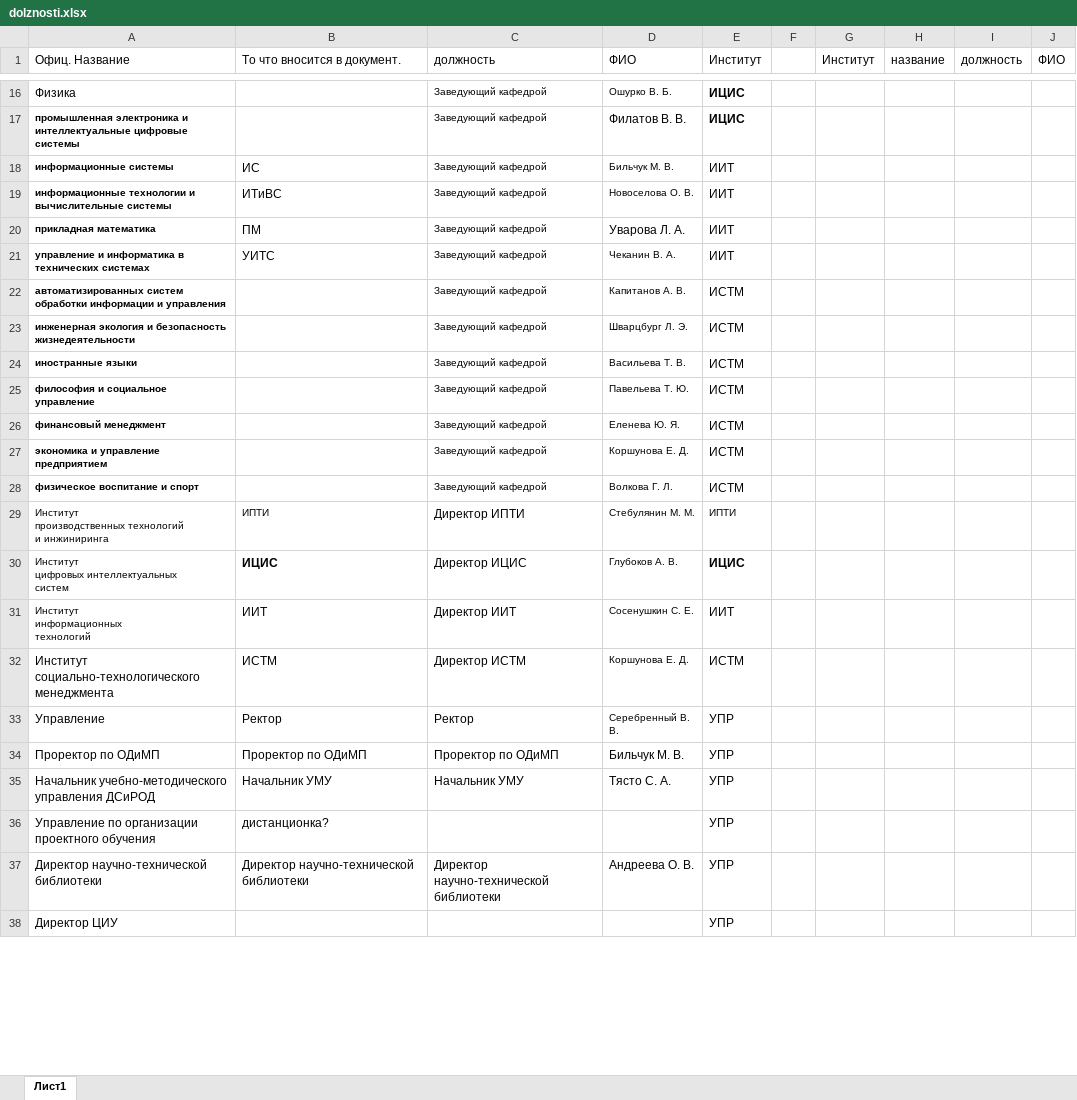
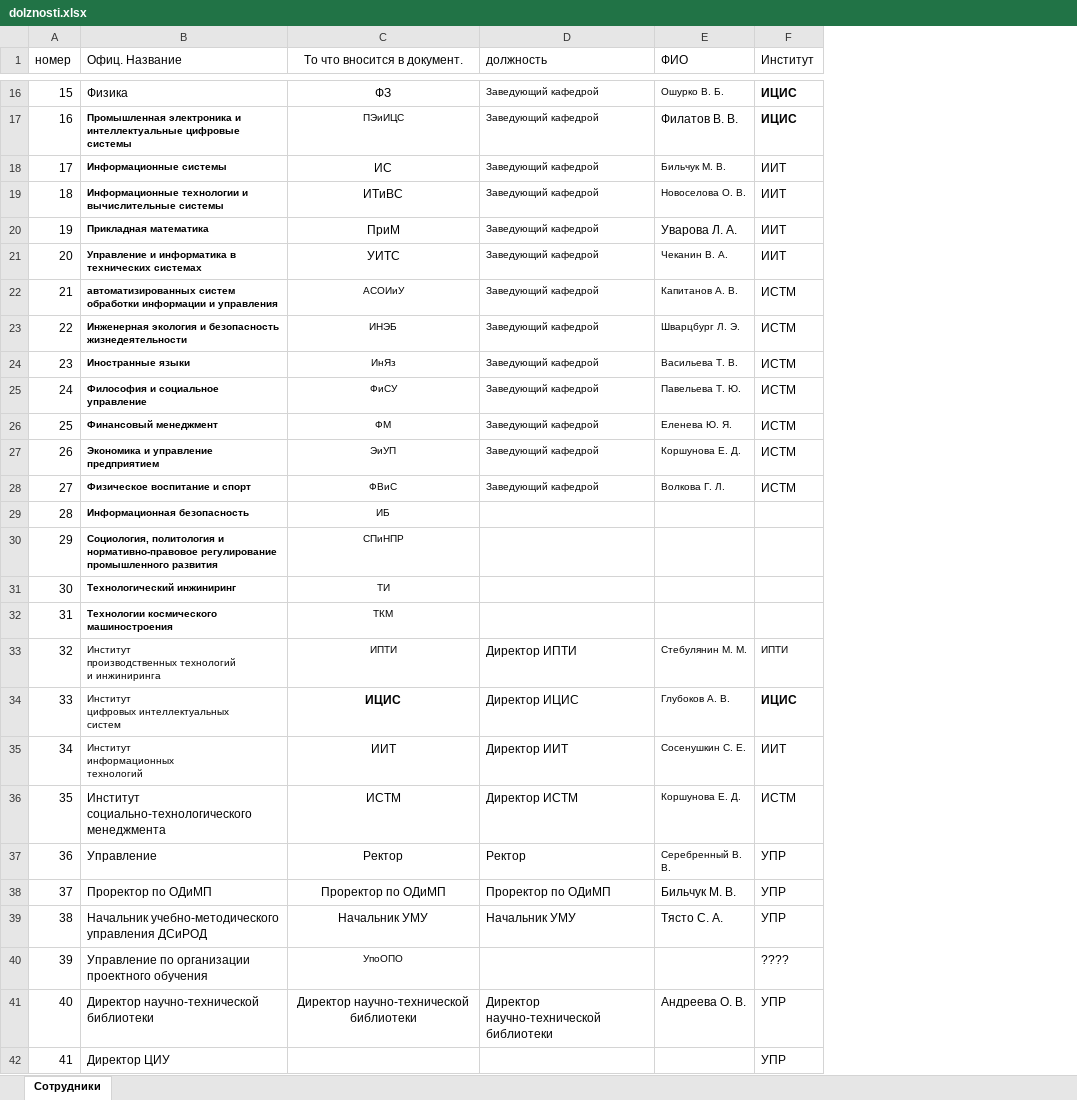
Before and after one commit to DeadKesar/rpd, an Excel workbook: DisciplineWorkProgram/dolznosti.xlsx, sheet Сотрудники, drawn as a sheet; only a part is shown, gaps mark what is left out; values as stored, in another font and other column widths than the file's, no borders; removed rows and columns are numbered as before the commit, all else as after; the diff covers the shown part only; the diff names each change by its address in the sheet, - before the commit and + after, or states it on an @@ line.

```diff
--- a/DisciplineWorkProgram/dolznosti.xlsx (sheet Сотрудники)
+++ b/DisciplineWorkProgram/dolznosti.xlsx (sheet Сотрудники)
-sheet tab: Лист1
+sheet tab: Сотрудники
+column A (номер), rows 16-28: 15 | 16 | 17 | 18 | 19 | 20 | 21 | 22 | 23 | 24 | 25 | 26 | 27; rows 33-42: 32 | 33 | 34 | 35 | 36 | 37 | 38 | 39 | 40 | 41
-column F, empty
-column G (Институт), empty
-column H (название), empty
-column I (должность), empty
-column J (ФИО), empty
-C1 alignment: left
+C1 alignment: center
-C16 (То что вносится в документ.): (empty)
+C16 (То что вносится в документ.): ФЗ
-B17 (Офиц. Название): промышленная электроника и…
+B17 (Офиц. Название): Промышленная электроника и…
-C17 (То что вносится в документ.): (empty)
+C17 (То что вносится в документ.): ПЭиИЦС
-B18 (Офиц. Название): информационные системы
+B18 (Офиц. Название): Информационные системы
-C18:C21 alignment: left
+C18:C21 alignment: center
-B19 (Офиц. Название): информационные технологии и…
+B19 (Офиц. Название): Информационные технологии и…
-B20 (Офиц. Название): прикладная математика
+B20 (Офиц. Название): Прикладная математика
-C20 (То что вносится в документ.): ПМ
+C20 (То что вносится в документ.): ПриМ
-B21 (Офиц. Название): управление и информатика…
+B21 (Офиц. Название): Управление и информатика…
-C22 (То что вносится в документ.): (empty)
+C22 (То что вносится в документ.): АСОИиУ
-B23 (Офиц. Название): инженерная экология и…
+B23 (Офиц. Название): Инженерная экология и…
-C23 (То что вносится в документ.): (empty)
+C23 (То что вносится в документ.): ИНЭБ
-B24 (Офиц. Название): иностранные языки
+B24 (Офиц. Название): Иностранные языки
-C24 (То что вносится в документ.): (empty)
+C24 (То что вносится в документ.): ИнЯз
-B25 (Офиц. Название): философия и социальное управление
+B25 (Офиц. Название): Философия и социальное управление
-C25 (То что вносится в документ.): (empty)
+C25 (То что вносится в документ.): ФиСУ
-B26 (Офиц. Название): финансовый менеджмент
+B26 (Офиц. Название): Финансовый менеджмент
-C26 (То что вносится в документ.): (empty)
+C26 (То что вносится в документ.): ФМ
-B27 (Офиц. Название): экономика и управление предприятием
+B27 (Офиц. Название): Экономика и управление предприятием
-C27 (То что вносится в документ.): (empty)
+C27 (То что вносится в документ.): ЭиУП
-B28 (Офиц. Название): физическое воспитание и спорт
+B28 (Офиц. Название): Физическое воспитание и спорт
-C28 (То что вносится в документ.): (empty)
+C28 (То что вносится в документ.): ФВиС
+row 29: 28 | Информационная безопасность | ИБ
+row 30: 29 | Социология, политология и нормативно-правовое регулирование промышленного развития | СПиНПР
+row 31: 30 | Технологический инжиниринг | ТИ
+row 32: 31 | Технологии космического машиностроения | ТКМ
-C33:C41 alignment: left
+C33:C41 alignment: center
-C40 (То что вносится в документ.): дистанционка?
+C40 (То что вносится в документ.): УпоОПО
@@ C40 text size: smaller @@
-F40 (Институт): УПР
+F40 (Институт): ????
```
Also changed, not shown: 26 edited cells and cell formats elsewhere in this sheet, 3 other files.
